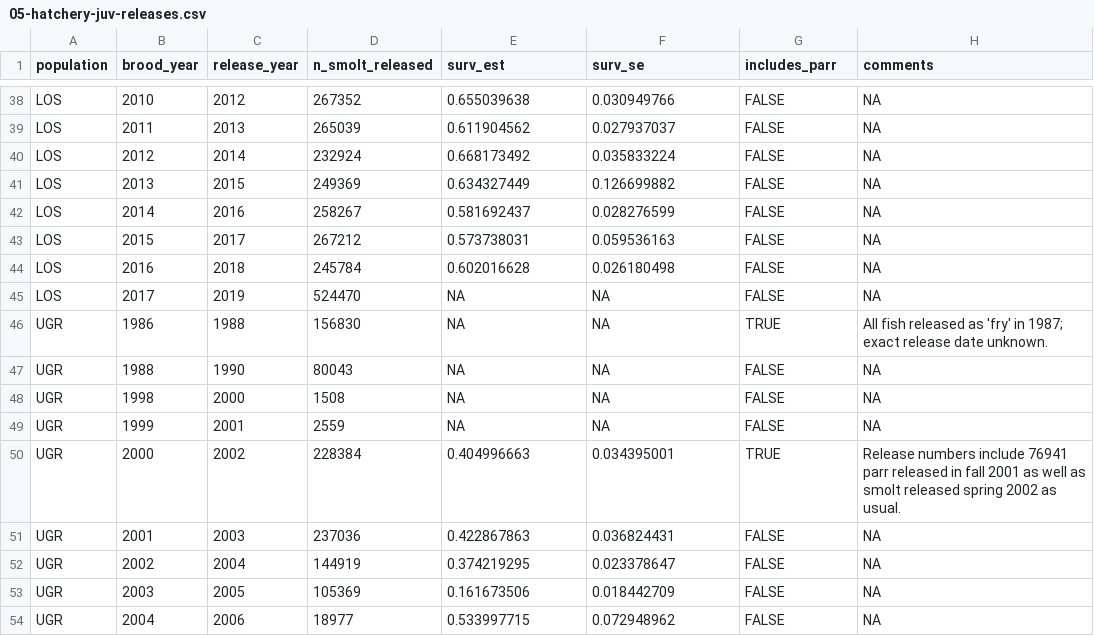
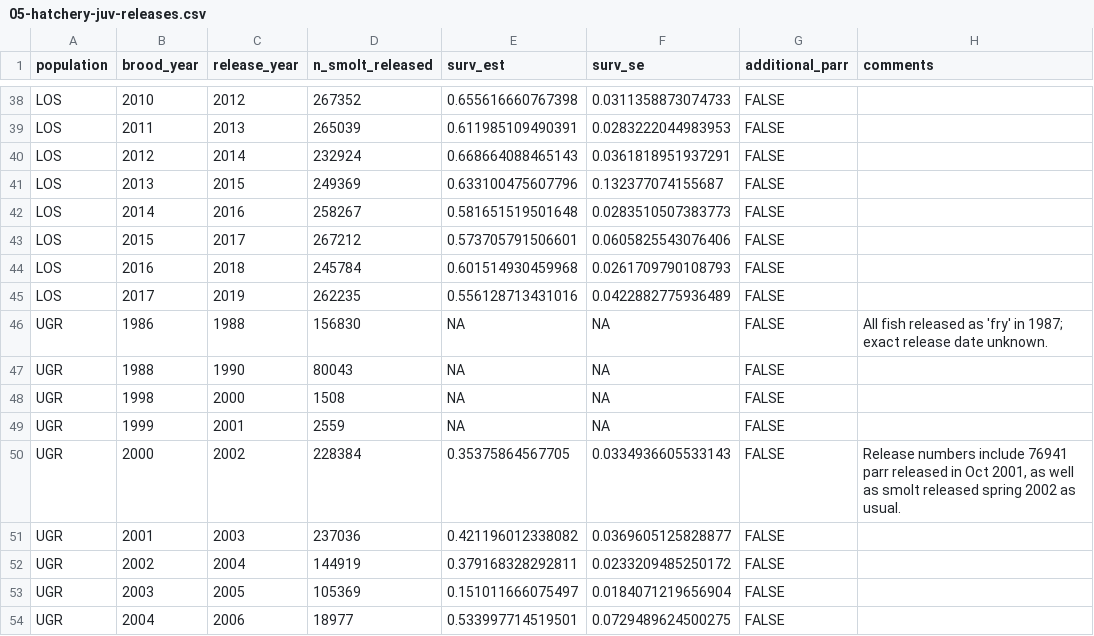
Before and after one commit to gibsonpp/GR-sslcm-data, a CSV file: bio/05-hatchery-juv-releases.csv, drawn as a sheet; only a part is shown, gaps mark what is left out; the diff covers the shown part only; the diff names each change by its address in the sheet, - before the commit and + after, or states it on an @@ line.

Commit message:
Revise hatchery survival estimates to aggregate uncertainty as variance
- Recalculate aggregate estimates of uncertainty associated with the survival estimates as weighted average of variances, rather than a weighted average of standard errors (then convert back to standard error).
- Exclude parr releases in Lostine BY 2007 and BY 2008 from the total hatchery release numbers for those years, because survival was very low and few fish made it as far as Lower Granite Dam.

```diff
--- a/bio/05-hatchery-juv-releases.csv
+++ b/bio/05-hatchery-juv-releases.csv
-G1: includes_parr
+G1: additional_parr
-E38 (surv_est): 0.655039638
+E38 (surv_est): 0.655616660767398
-F38 (surv_se): 0.030949766
+F38 (surv_se): 0.0311358873074733
-H38:H45 (comments): NA
+H38:H45 (comments): (empty)
-E39 (surv_est): 0.611904562
+E39 (surv_est): 0.611985109490391
-F39 (surv_se): 0.027937037
+F39 (surv_se): 0.0283222044983953
-E40 (surv_est): 0.668173492
+E40 (surv_est): 0.668664088465143
-F40 (surv_se): 0.035833224
+F40 (surv_se): 0.0361818951937291
-E41 (surv_est): 0.634327449
+E41 (surv_est): 0.633100475607796
-F41 (surv_se): 0.126699882
+F41 (surv_se): 0.132377074155687
-E42 (surv_est): 0.581692437
+E42 (surv_est): 0.581651519501648
-F42 (surv_se): 0.028276599
+F42 (surv_se): 0.0283510507383773
-E43 (surv_est): 0.573738031
+E43 (surv_est): 0.573705791506601
-F43 (surv_se): 0.059536163
+F43 (surv_se): 0.0605825543076406
-E44 (surv_est): 0.602016628
+E44 (surv_est): 0.601514930459968
-F44 (surv_se): 0.026180498
+F44 (surv_se): 0.0261709790108793
-D45 (n_smolt_released): 524470
+D45 (n_smolt_released): 262235
-E45 (surv_est): NA
+E45 (surv_est): 0.556128713431016
-F45 (surv_se): NA
+F45 (surv_se): 0.0422882775936489
-G46 (additional_parr): TRUE
+G46 (additional_parr): FALSE
-H47:H49 (comments): NA
+H47:H49 (comments): (empty)
-E50 (surv_est): 0.404996663
+E50 (surv_est): 0.35375864567705
-F50 (surv_se): 0.034395001
+F50 (surv_se): 0.0334936605533143
-G50 (additional_parr): TRUE
+G50 (additional_parr): FALSE
-H50 (comments): …released in fall 2001 as well…
+H50 (comments): …released in Oct 2001, as well…
-E51 (surv_est): 0.422867863
+E51 (surv_est): 0.421196012338082
-F51 (surv_se): 0.036824431
+F51 (surv_se): 0.0369605125828877
-H51:H54 (comments): NA
+H51:H54 (comments): (empty)
-E52 (surv_est): 0.374219295
+E52 (surv_est): 0.379168328292811
-F52 (surv_se): 0.023378647
+F52 (surv_se): 0.0233209485250172
-E53 (surv_est): 0.161673506
+E53 (surv_est): 0.151011666075497
-F53 (surv_se): 0.018442709
+F53 (surv_se): 0.0184071219656904
-E54 (surv_est): 0.533997715
+E54 (surv_est): 0.533997714519501
-F54 (surv_se): 0.072948962
+F54 (surv_se): 0.0729489624500275
```
Also changed, not shown: 133 edited cells elsewhere in this file, 1 other file.
